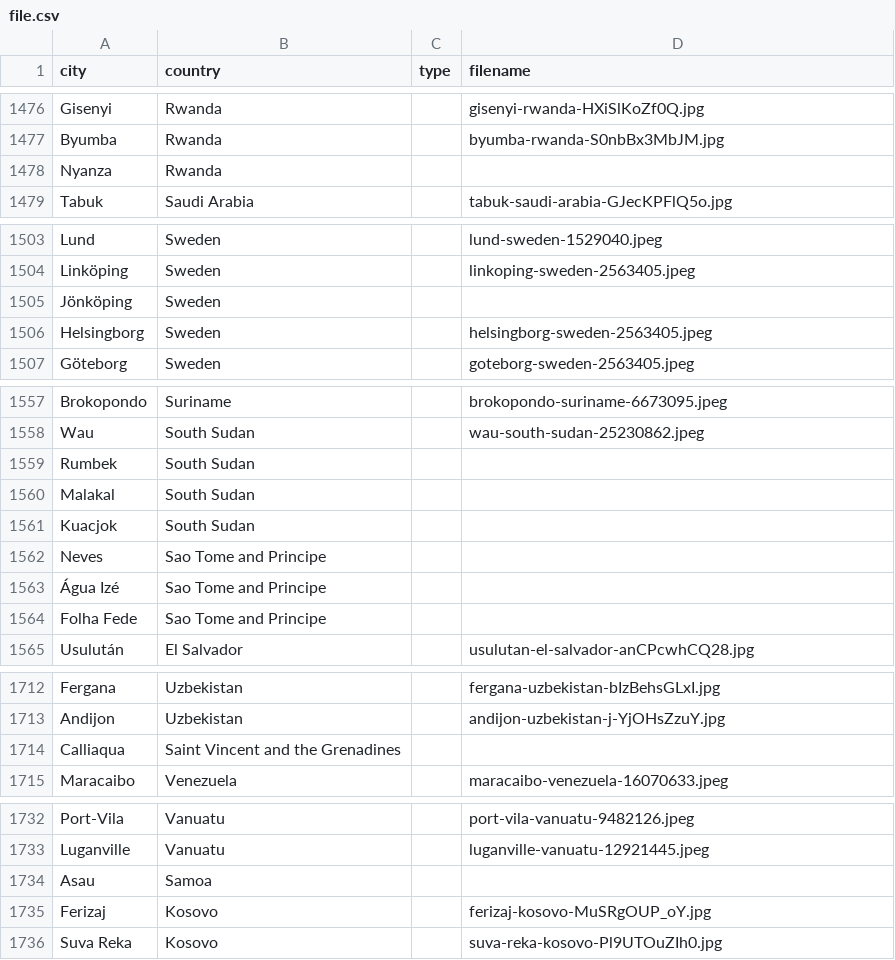
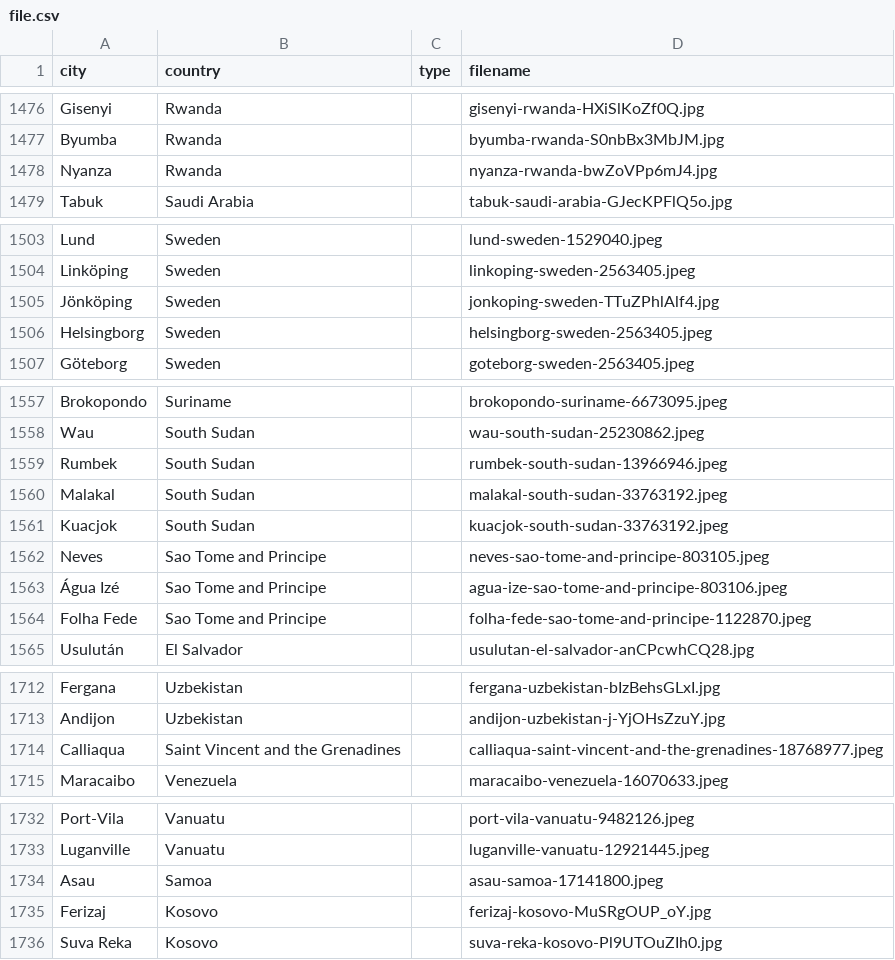
Before and after one commit to Corporate-Interactive/travel-image-generator, a CSV file: src/app/file.csv, drawn as a sheet; only a part is shown, gaps mark what is left out; the diff covers the shown part only.

```diff
--- a/src/app/file.csv
+++ b/src/app/file.csv
@@ -1477,3 +1477,3 @@ Gisenyi,Rwanda,,gisenyi-rwanda-HXiSlKoZf0Q.jpg
 Byumba,Rwanda,,byumba-rwanda-S0nbBx3MbJM.jpg
-Nyanza,Rwanda,
+Nyanza,Rwanda,,nyanza-rwanda-bwZoVPp6mJ4.jpg
 Tabuk,Saudi Arabia,,tabuk-saudi-arabia-GJecKPFlQ5o.jpg
@@ -1504,3 +1504,3 @@ Lund,Sweden,,lund-sweden-1529040.jpeg
 Linköping,Sweden,,linkoping-sweden-2563405.jpeg
-Jönköping,Sweden,
+Jönköping,Sweden,,jonkoping-sweden-TTuZPhlAlf4.jpg
 Helsingborg,Sweden,,helsingborg-sweden-2563405.jpeg
@@ -1558,8 +1558,8 @@ Brokopondo,Suriname,,brokopondo-suriname-6673095.jpeg
 Wau,South Sudan,,wau-south-sudan-25230862.jpeg
-Rumbek,South Sudan,
-Malakal,South Sudan,
-Kuacjok,South Sudan,
-Neves,Sao Tome and Principe,
-Água Izé,Sao Tome and Principe,
-Folha Fede,Sao Tome and Principe,
+Rumbek,South Sudan,,rumbek-south-sudan-13966946.jpeg
+Malakal,South Sudan,,malakal-south-sudan-33763192.jpeg
+Kuacjok,South Sudan,,kuacjok-south-sudan-33763192.jpeg
+Neves,Sao Tome and Principe,,neves-sao-tome-and-principe-803105.jpeg
+Água Izé,Sao Tome and Principe,,agua-ize-sao-tome-and-principe-803106.jpeg
+Folha Fede,Sao Tome and Principe,,folha-fede-sao-tome-and-principe-1122870.jpeg
 Usulután,El Salvador,,usulutan-el-salvador-anCPcwhCQ28.jpg
@@ -1713,3 +1713,3 @@ Fergana,Uzbekistan,,fergana-uzbekistan-bIzBehsGLxI.jpg
 Andijon,Uzbekistan,,andijon-uzbekistan-j-YjOHsZzuY.jpg
-Calliaqua,Saint Vincent and the Grenadines,
+Calliaqua,Saint Vincent and the Grenadines,,calliaqua-saint-vincent-and-the-grenadines-18768977.jpeg
 Maracaibo,Venezuela,,maracaibo-venezuela-16070633.jpeg
@@ -1733,3 +1733,3 @@ Port-Vila,Vanuatu,,port-vila-vanuatu-9482126.jpeg
 Luganville,Vanuatu,,luganville-vanuatu-12921445.jpeg
-Asau,Samoa,
+Asau,Samoa,,asau-samoa-17141800.jpeg
 Ferizaj,Kosovo,,ferizaj-kosovo-MuSRgOUP_oY.jpg
```
Also changed, not shown: 18 edited cells elsewhere in this file, 27 other files.
